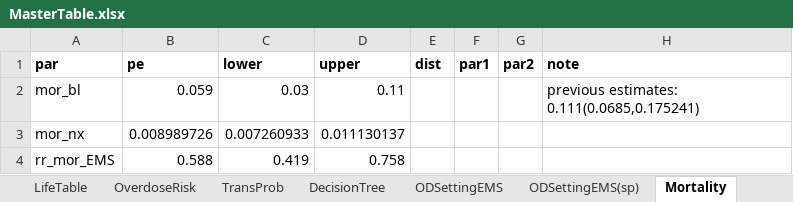
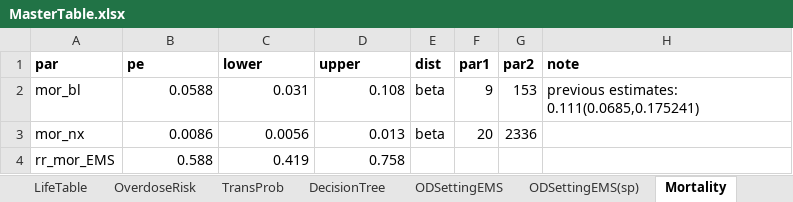
Before and after one commit to pph-collective/profound-model, an Excel workbook: Inputs/MasterTable.xlsx, sheet Mortality, drawn as a sheet; values as stored, in another font and other column widths than the file's, no borders; the diff names each change by its address in the sheet, - before the commit and + after, or states it on an @@ line.

```diff
--- a/Inputs/MasterTable.xlsx (sheet Mortality)
+++ b/Inputs/MasterTable.xlsx (sheet Mortality)
-B2 (pe): 0.059
+B2 (pe): 0.0588
-C2 (lower): 0.03
+C2 (lower): 0.031
-D2 (upper): 0.11
+D2 (upper): 0.108
-E2:E3 (dist): (empty)
+E2:E3 (dist): beta
-F2 (par1): (empty)
+F2 (par1): 9
-G2 (par2): (empty)
+G2 (par2): 153
-B3 (pe): 0.008989726
+B3 (pe): 0.0086
-C3 (lower): 0.007260933
+C3 (lower): 0.0056
-D3 (upper): 0.011130137
+D3 (upper): 0.013
-F3 (par1): (empty)
+F3 (par1): 20
-G3 (par2): (empty)
+G3 (par2): 2336
```
Also changed, not shown: sheet NxDataOEND, sheet CalibPar, sheet OverdoseRisk, sheet NxKit, sheet OpioidPattern, sheet TransProb, 1 more sheet, other sheet tabs, formulas that keep their value, 14 other files.
